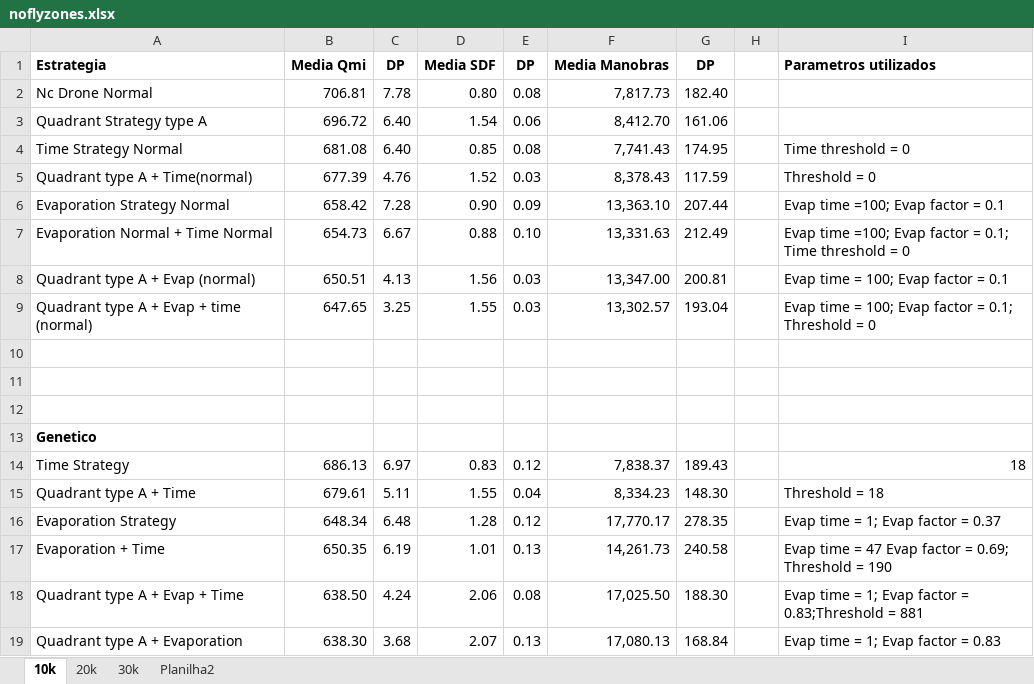
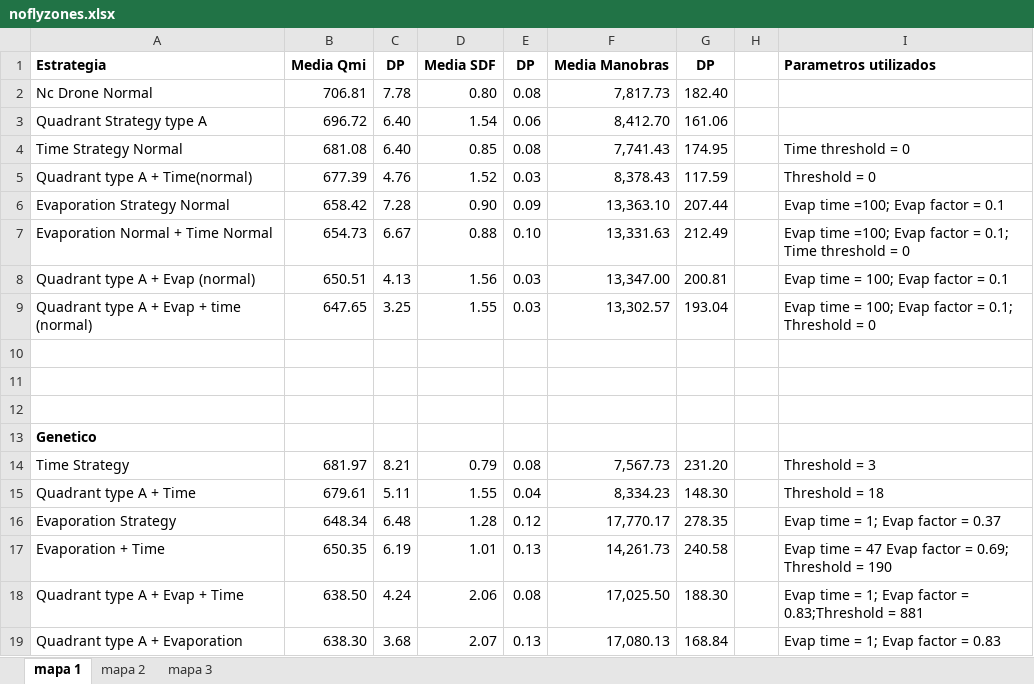
Before and after one commit to patrickguima/NC-Drone-Simulator, an Excel workbook: genetic_ncDrone/Resultados/No-Fly-Zones/noflyzones.xlsx, sheet mapa 1, drawn as a sheet; values as stored, in another font and other column widths than the file's, no borders; charts and pictures not drawn; the diff names each change by its address in the sheet, - before the commit and + after, or states it on an @@ line.

```diff
--- a/genetic_ncDrone/Resultados/No-Fly-Zones/noflyzones.xlsx (sheet mapa 1)
+++ b/genetic_ncDrone/Resultados/No-Fly-Zones/noflyzones.xlsx (sheet mapa 1)
-sheet tab: 10k
+sheet tab: mapa 1
-sheet tab: 20k
+sheet tab: mapa 2
-sheet tab: 30k
+sheet tab: mapa 3
-sheet tab: Planilha2
-B14: 686.13
+B14: 681.97
-C14: 6.97
+C14: 8.21
-D14: 0.83
+D14: 0.79
-E14: 0.12
+E14: 0.08
-F14: 7,838.37
+F14: 7,567.73
-G14: 189.43
+G14: 231.20
-I14: 18
+I14: Threshold = 3
```
Also changed, not shown: sheet mapa 3, sheet mapa 2, charts or pictures.
